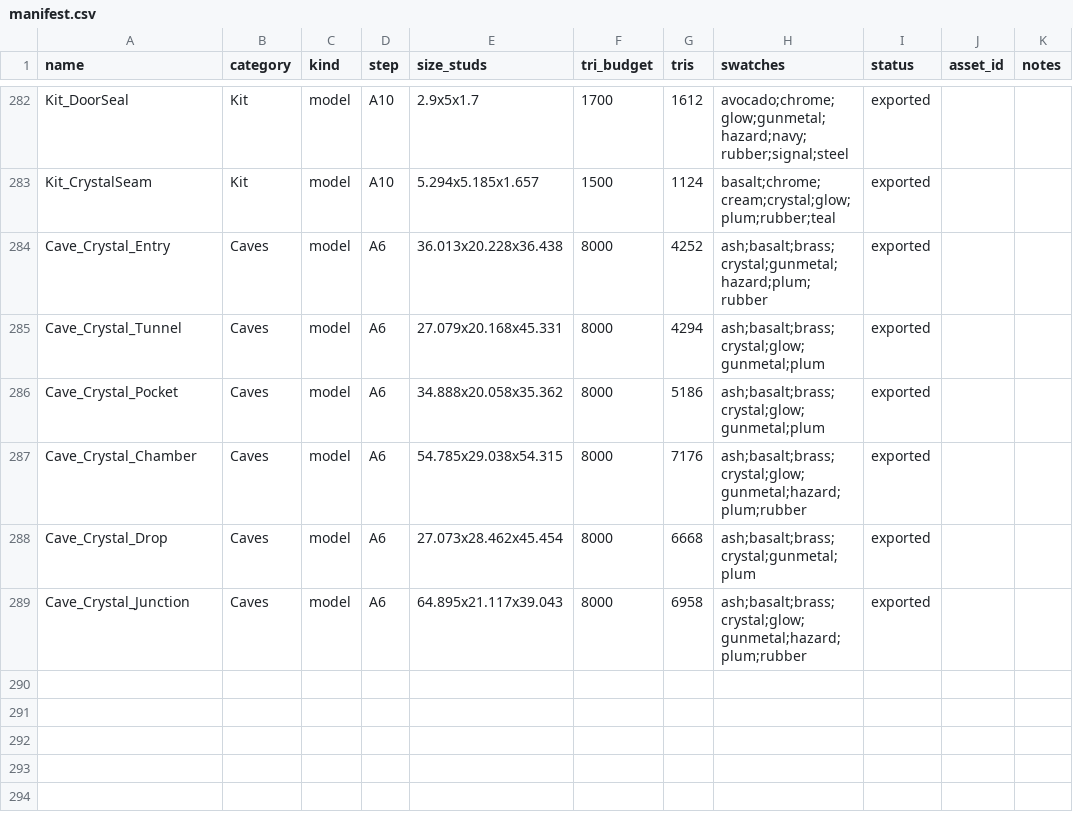
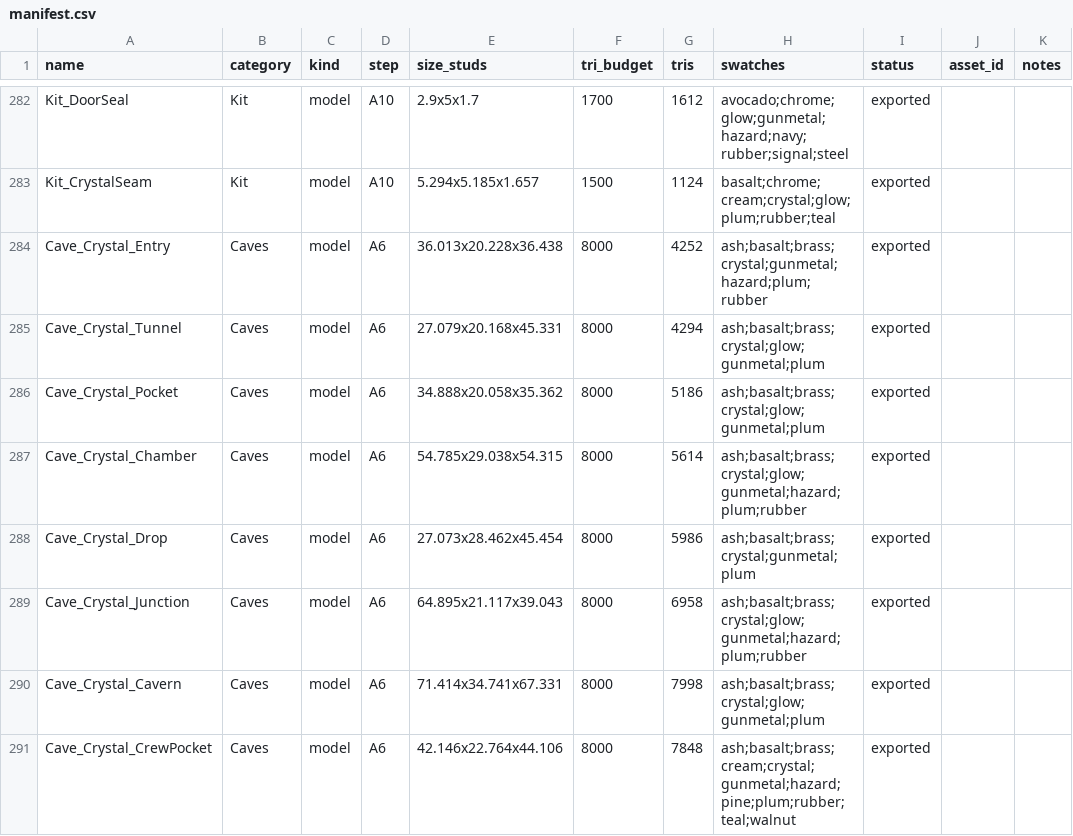
Before and after one commit to landonhjones2020-bit/100years-assets, a CSV file: manifest.csv, drawn as a sheet; only a part is shown, gaps mark what is left out.

```diff
--- a/manifest.csv
+++ b/manifest.csv
@@ -286,4 +286,6 @@ Cave_Crystal_Tunnel,Caves,model,A6,27.079x20.168x45.331,8000,4294,ash;basalt;bra
 Cave_Crystal_Pocket,Caves,model,A6,34.888x20.058x35.362,8000,5186,ash;basalt;brass;crystal;glow;gunmetal;plum,exported,,
-Cave_Crystal_Chamber,Caves,model,A6,54.785x29.038x54.315,8000,7176,ash;basalt;brass;crystal;glow;gunmetal;hazard;plum;rubber,exported,,
-Cave_Crystal_Drop,Caves,model,A6,27.073x28.462x45.454,8000,6668,ash;basalt;brass;crystal;gunmetal;plum,exported,,
+Cave_Crystal_Chamber,Caves,model,A6,54.785x29.038x54.315,8000,5614,ash;basalt;brass;crystal;glow;gunmetal;hazard;plum;rubber,exported,,
+Cave_Crystal_Drop,Caves,model,A6,27.073x28.462x45.454,8000,5986,ash;basalt;brass;crystal;gunmetal;plum,exported,,
 Cave_Crystal_Junction,Caves,model,A6,64.895x21.117x39.043,8000,6958,ash;basalt;brass;crystal;glow;gunmetal;hazard;plum;rubber,exported,,
+Cave_Crystal_Cavern,Caves,model,A6,71.414x34.741x67.331,8000,7998,ash;basalt;brass;crystal;glow;gunmetal;plum,exported,,
+Cave_Crystal_CrewPocket,Caves,model,A6,42.146x22.764x44.106,8000,7848,ash;basalt;brass;cream;crystal;gunmetal;hazard;pine;plum;rubber;teal;walnut,exported,,
```
Also changed, not shown: 36 other files.
